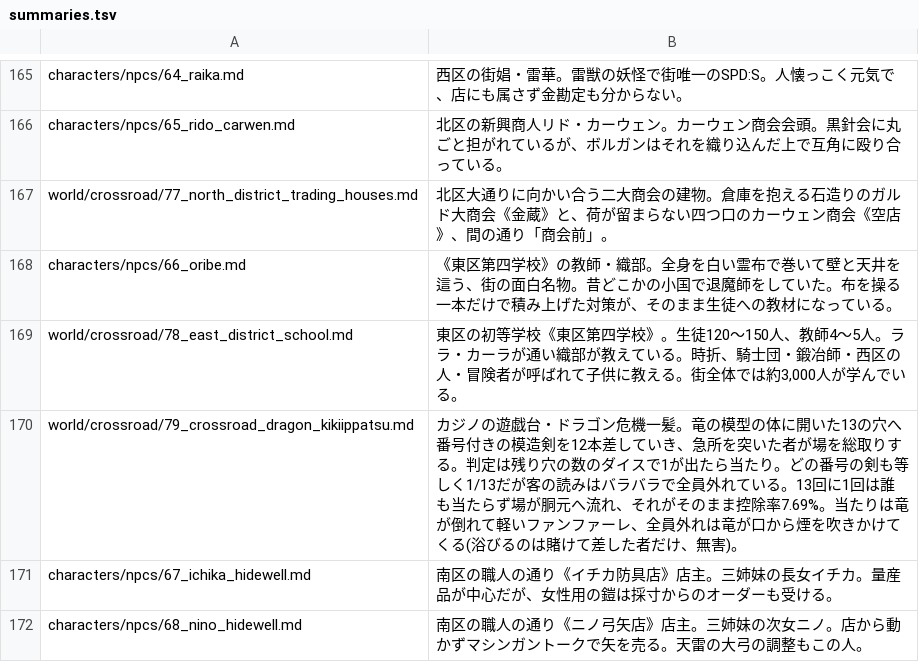
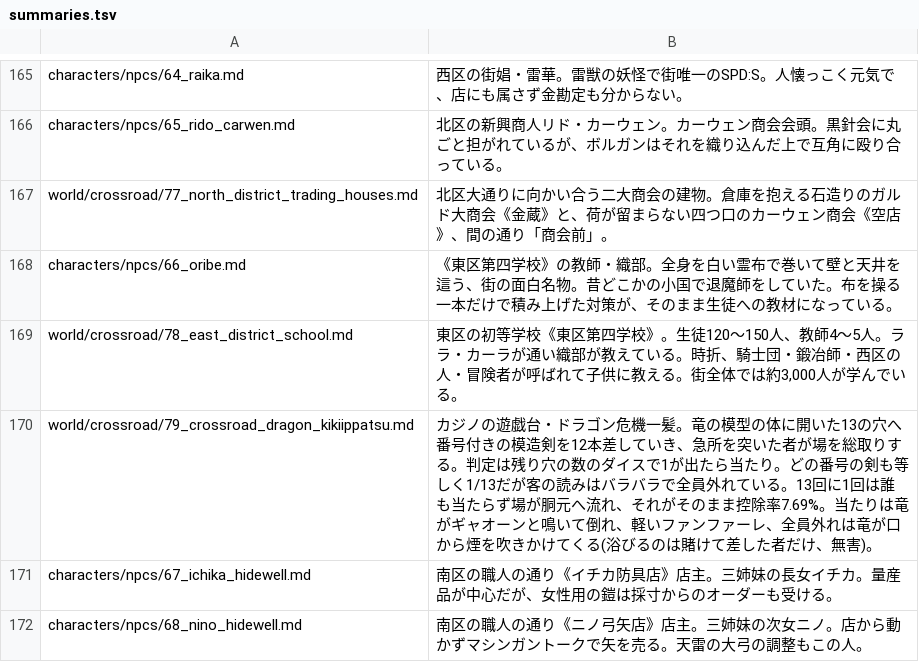
Before and after one commit to akisumann/123, a TSV file: tools/summaries.tsv, drawn as a sheet; only a part is shown, gaps mark what is left out.

```diff
--- a/tools/summaries.tsv
+++ b/tools/summaries.tsv
@@ -169,3 +169,3 @@ characters/npcs/66_oribe.md	《東区第四学校》の教師・織部。全身
 world/crossroad/78_east_district_school.md	東区の初等学校《東区第四学校》。生徒120〜150人、教師4〜5人。ララ・カーラが通い織部が教えている。時折、騎士団・鍛冶師・西区の人・冒険者が呼ばれて子供に教える。街全体では約3,000人が学んでいる。
-world/crossroad/79_crossroad_dragon_kikiippatsu.md	カジノの遊戯台・ドラゴン危機一髪。竜の模型の体に開いた13の穴へ番号付きの模造剣を12本差していき、急所を突いた者が場を総取りする。判定は残り穴の数のダイスで1が出たら当たり。どの番号の剣も等しく1/13だが客の読みはバラバラで全員外れている。13回に1回は誰も当たらず場が胴元へ流れ、それがそのまま控除率7.69%。当たりは竜が倒れて軽いファンファーレ、全員外れは竜が口から煙を吹きかけてくる(浴びるのは賭けて差した者だけ、無害)。
+world/crossroad/79_crossroad_dragon_kikiippatsu.md	カジノの遊戯台・ドラゴン危機一髪。竜の模型の体に開いた13の穴へ番号付きの模造剣を12本差していき、急所を突いた者が場を総取りする。判定は残り穴の数のダイスで1が出たら当たり。どの番号の剣も等しく1/13だが客の読みはバラバラで全員外れている。13回に1回は誰も当たらず場が胴元へ流れ、それがそのまま控除率7.69%。当たりは竜がギャオーンと鳴いて倒れ、軽いファンファーレ、全員外れは竜が口から煙を吹きかけてくる(浴びるのは賭けて差した者だけ、無害)。
 characters/npcs/67_ichika_hidewell.md	南区の職人の通り《イチカ防具店》店主。三姉妹の長女イチカ。量産品が中心だが、女性用の鎧は採寸からのオーダーも受ける。
```
Also changed, not shown: 5 other files.
